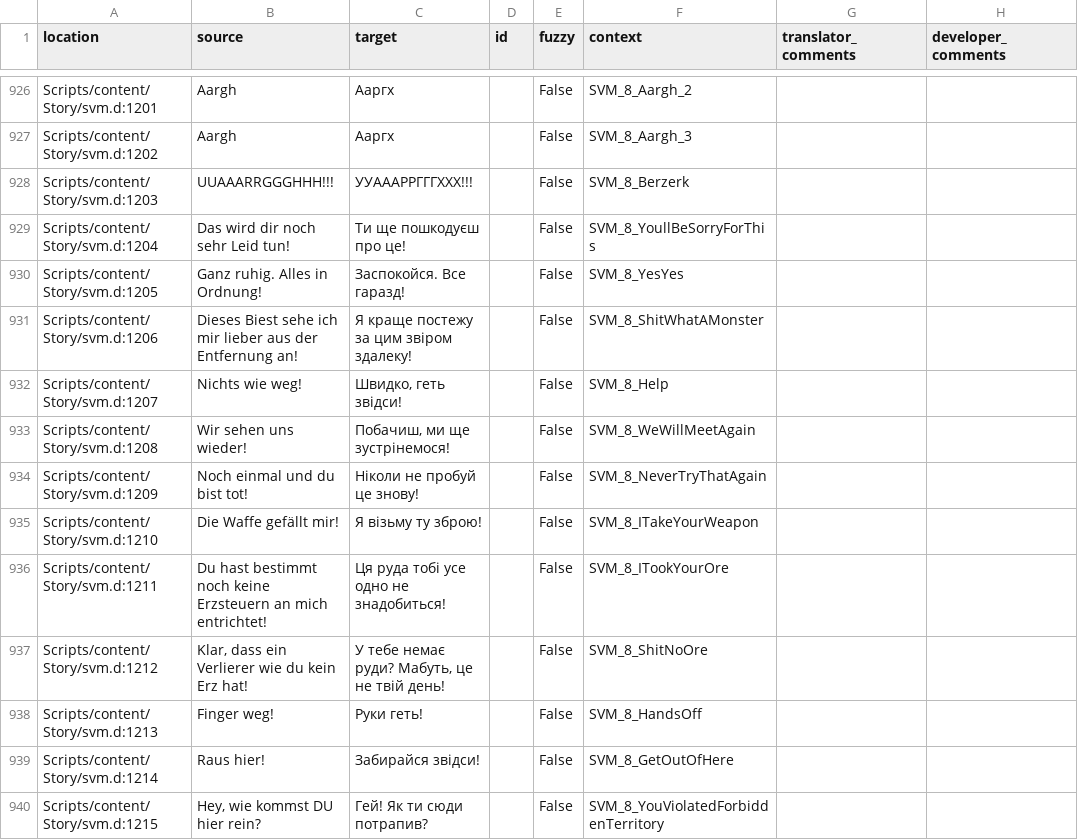
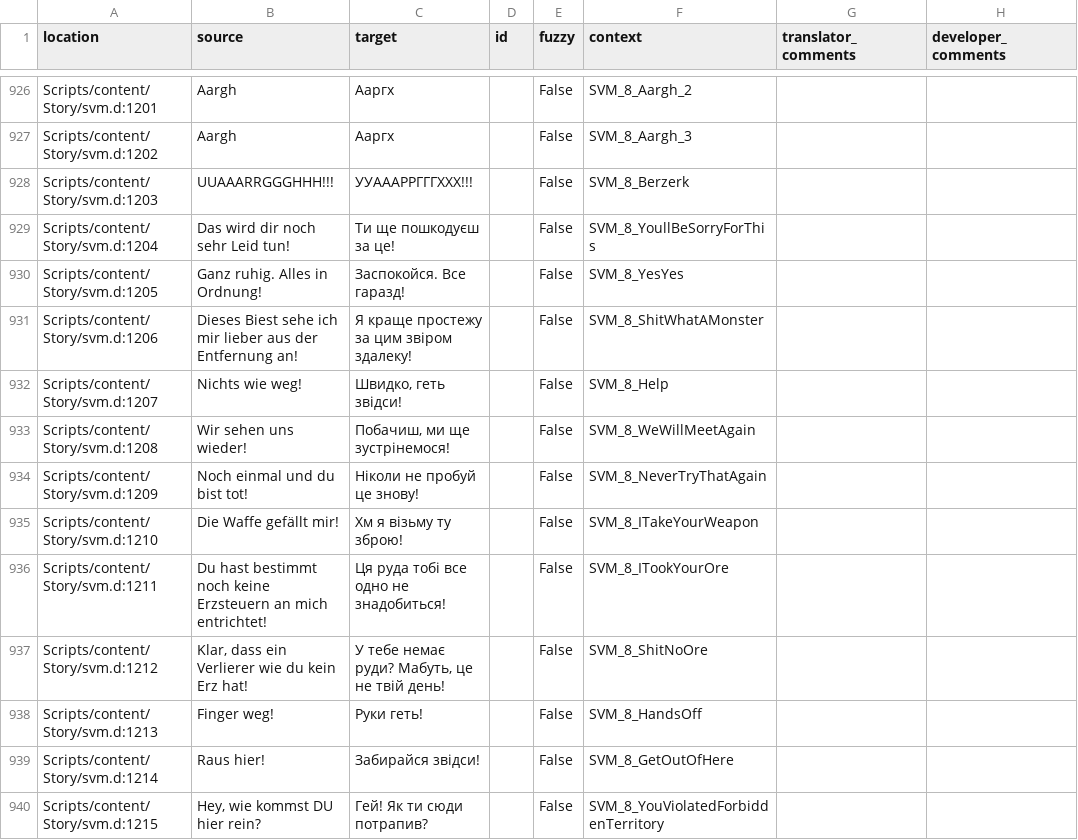
Before and after one commit to VaanaCZ/Gothic-1-localization, a CSV file: .translations/uk/SVM.csv, drawn as a sheet; only a part is shown, gaps mark what is left out; the diff covers the shown part only.

Commit message:
Translated using Weblate (Ukrainian)
Currently translated at 100.0% (1829 of 1829 strings)

Translation: Gothic 1/SVM
Translate-URL: http://weblate.cokoliv.eu/projects/gothic-1/svm/uk/

```diff
--- a/.translations/uk/SVM.csv
+++ b/.translations/uk/SVM.csv
@@ -928,5 +928,5 @@
 "Scripts/content/Story/svm.d:1203","UUAAARRGGGHHH!!!","УУАААРРГГГХХХ!!!","","False","SVM_8_Berzerk","",""
-"Scripts/content/Story/svm.d:1204","Das wird dir noch sehr Leid tun!","Ти ще пошкодуєш про це!","","False","SVM_8_YoullBeSorryForThis","",""
+"Scripts/content/Story/svm.d:1204","Das wird dir noch sehr Leid tun!","Ти ще пошкодуєш за це!","","False","SVM_8_YoullBeSorryForThis","",""
 "Scripts/content/Story/svm.d:1205","Ganz ruhig. Alles in Ordnung!","Заспокойся. Все гаразд!","","False","SVM_8_YesYes","",""
-"Scripts/content/Story/svm.d:1206","Dieses Biest sehe ich mir lieber aus der Entfernung an!","Я краще постежу за цим звіром здалеку!","","False","SVM_8_ShitWhatAMonster","",""
+"Scripts/content/Story/svm.d:1206","Dieses Biest sehe ich mir lieber aus der Entfernung an!","Я краще простежу за цим звіром здалеку!","","False","SVM_8_ShitWhatAMonster","",""
 "Scripts/content/Story/svm.d:1207","Nichts wie weg!","Швидко, геть звідси!","","False","SVM_8_Help","",""
@@ -934,4 +934,4 @@
 "Scripts/content/Story/svm.d:1209","Noch einmal und du bist tot!","Ніколи не пробуй це знову!","","False","SVM_8_NeverTryThatAgain","",""
-"Scripts/content/Story/svm.d:1210","Die Waffe gefällt mir!","Я візьму ту зброю!","","False","SVM_8_ITakeYourWeapon","",""
-"Scripts/content/Story/svm.d:1211","Du hast bestimmt noch keine Erzsteuern an mich entrichtet!","Ця руда тобі усе одно не знадобиться!","","False","SVM_8_ITookYourOre","",""
+"Scripts/content/Story/svm.d:1210","Die Waffe gefällt mir!","Хм я візьму ту зброю!","","False","SVM_8_ITakeYourWeapon","",""
+"Scripts/content/Story/svm.d:1211","Du hast bestimmt noch keine Erzsteuern an mich entrichtet!","Ця руда тобі все одно не знадобиться!","","False","SVM_8_ITookYourOre","",""
 "Scripts/content/Story/svm.d:1212","Klar, dass ein Verlierer wie du kein Erz hat!","У тебе немає руди? Мабуть, це не твій день!","","False","SVM_8_ShitNoOre","",""
```
Also changed, not shown: 15 edited cells elsewhere in this file.
